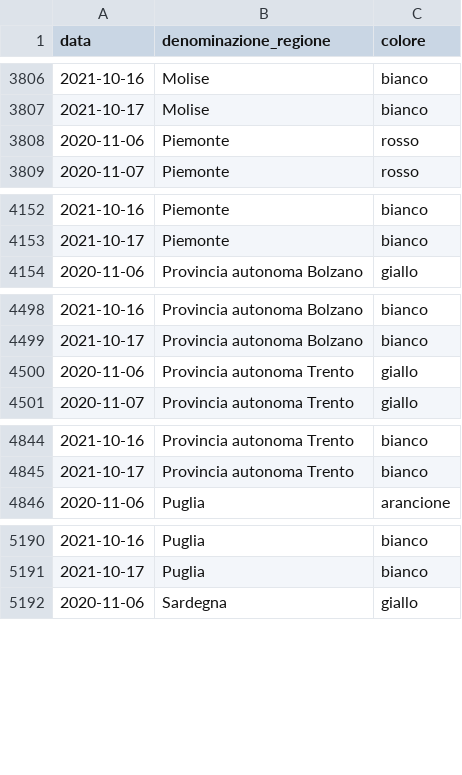
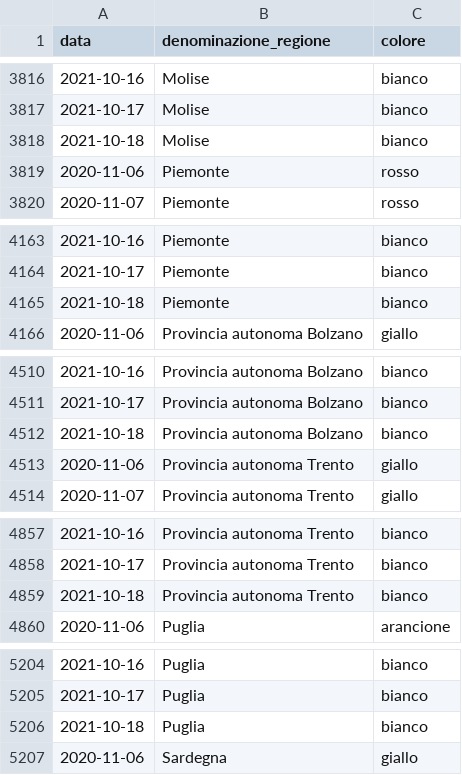
Before and after one commit to imcatta/restrizioni_regionali_covid, a CSV file: dataset.csv, drawn as a sheet; only a part is shown, gaps mark what is left out; the diff covers the shown part only; the diff names each change by its address in the sheet, - before the commit and + after, or states it on an @@ line.

```diff
--- a/dataset.csv
+++ b/dataset.csv
+row 3818: 2021-10-18 | Molise | bianco
+row 4165: 2021-10-18 | Piemonte | bianco
+row 4512: 2021-10-18 | Provincia autonoma Bolzano | bianco
+row 4859: 2021-10-18 | Provincia autonoma Trento | bianco
+row 5206: 2021-10-18 | Puglia | bianco
```
Also changed, not shown: 16 added rows elsewhere in this file.
